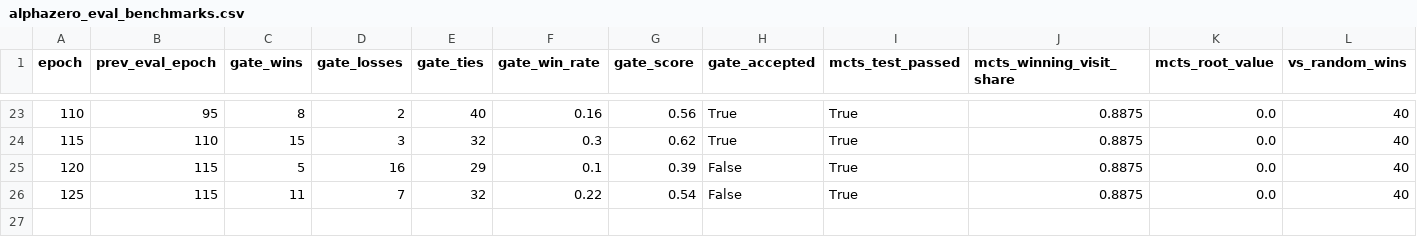
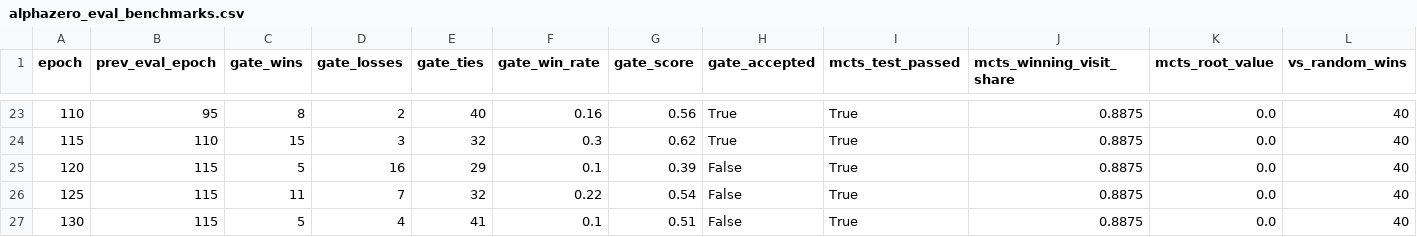
Before and after one commit to alanyangrice/checkersRL, a CSV file: RL_models/MCTS/alphazero_eval_benchmarks.csv, drawn as a sheet; only a part is shown, gaps mark what is left out; rows hold the shown columns only; the diff names each change by its address in the sheet, - before the commit and + after, or states it on an @@ line.

```diff
--- a/RL_models/MCTS/alphazero_eval_benchmarks.csv
+++ b/RL_models/MCTS/alphazero_eval_benchmarks.csv
+row 27: 130 | 115 | 5 | 4 | 41 | 0.1 | 0.51 | False | True | 0.8875 | 0.0 | 40
```
Also changed, not shown: RL_models/MCTS/alphazero_training_progress_parallel.csv, 2 other files.
